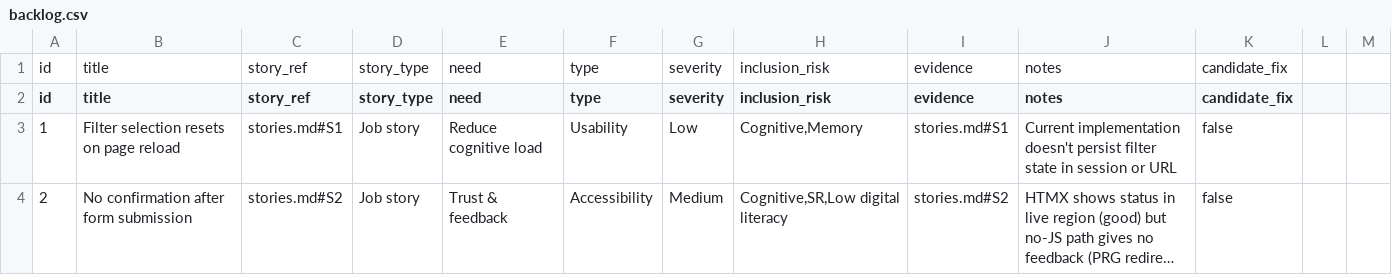
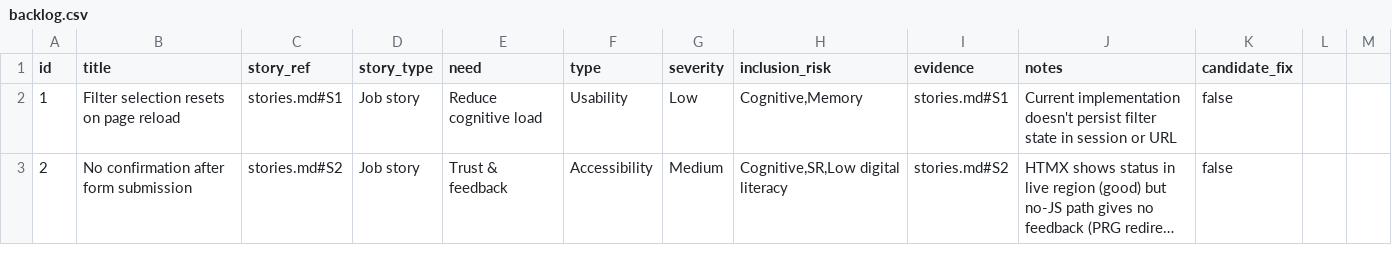
Before and after one commit to ekunwill25/comp2850-hci-starter, a CSV file: backlog/backlog.csv, drawn as a sheet; only a part is shown; long unchanged cells end in …; the diff names each change by its address in the sheet, - before the commit and + after, or states it on an @@ line.

```diff
--- a/backlog/backlog.csv
+++ b/backlog/backlog.csv
-row 1: id | title | story_ref | story_type | need | type | severity | inclusion_risk | evidence | notes | candidate_fix
```
Also changed, not shown: 2 other files.
